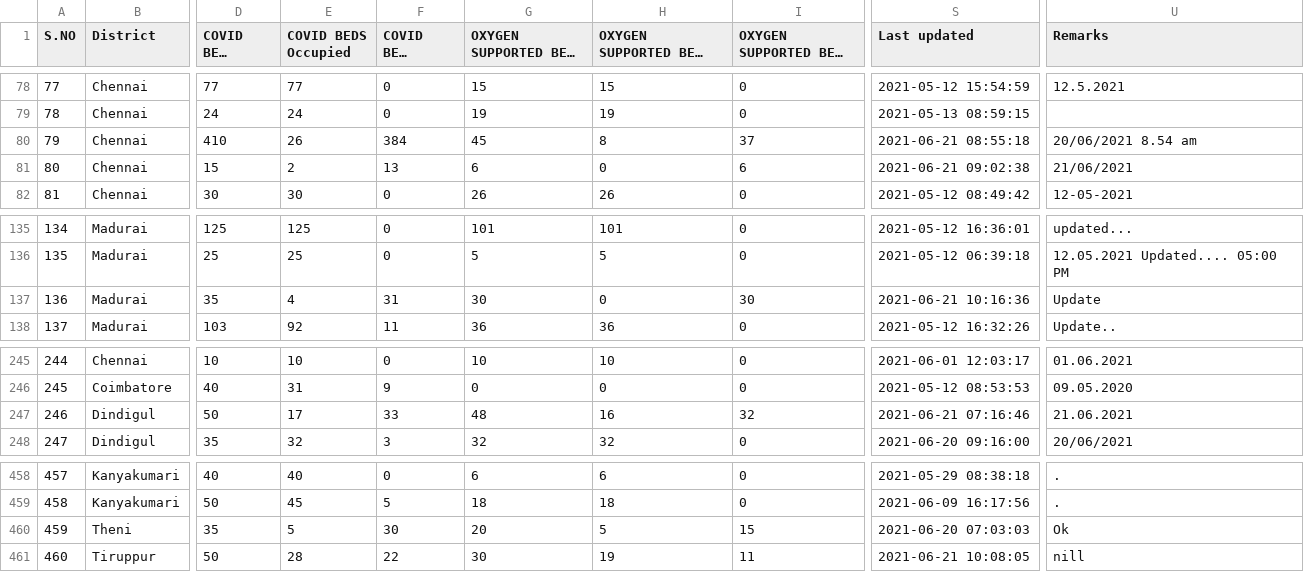
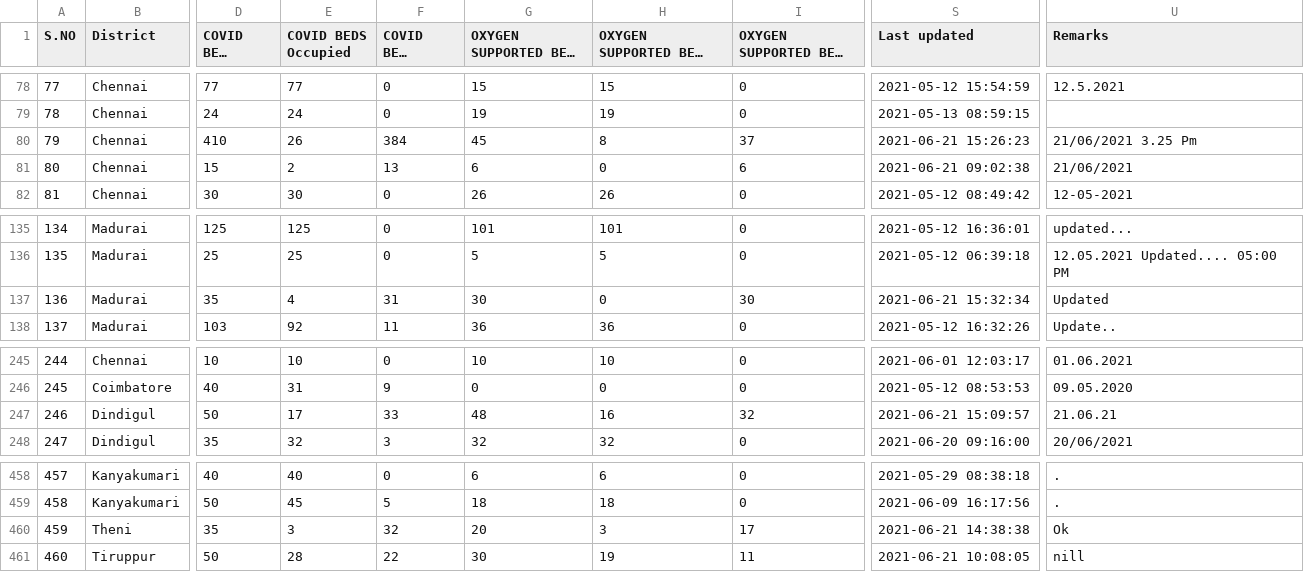
Before and after one commit to mskian/tamil-nadu-covid-beds-api, a CSV file: data/beds.csv, drawn as a sheet; only a part is shown, gaps mark what is left out; long unchanged cells end in …; the diff names each change by its address in the sheet, - before the commit and + after, or states it on an @@ line.

```diff
--- a/data/beds.csv
+++ b/data/beds.csv
-S80 (Last updated): 2021-06-21 08:55:18
+S80 (Last updated): 2021-06-21 15:26:23
-U80 (Remarks): 20/06/2021 8.54 am
+U80 (Remarks): 21/06/2021 3.25 Pm
-S137 (Last updated): 2021-06-21 10:16:36
+S137 (Last updated): 2021-06-21 15:32:34
-U137 (Remarks): Update
+U137 (Remarks): Updated
-S247 (Last updated): 2021-06-21 07:16:46
+S247 (Last updated): 2021-06-21 15:09:57
-U247 (Remarks): 21.06.2021
+U247 (Remarks): 21.06.21
-E460 (COVID BEDS Occupied): 5
+E460 (COVID BEDS Occupied): 3
-F460 (COVID BEDS Vacant): 30
+F460 (COVID BEDS Vacant): 32
-H460 (OXYGEN SUPPORTED BEDS Occupied): 5
+H460 (OXYGEN SUPPORTED BEDS Occupied): 3
-I460 (OXYGEN SUPPORTED BEDS Vacant): 15
+I460 (OXYGEN SUPPORTED BEDS Vacant): 17
-S460 (Last updated): 2021-06-20 07:03:03
+S460 (Last updated): 2021-06-21 14:38:38
```
Also changed, not shown: 1 other file.
